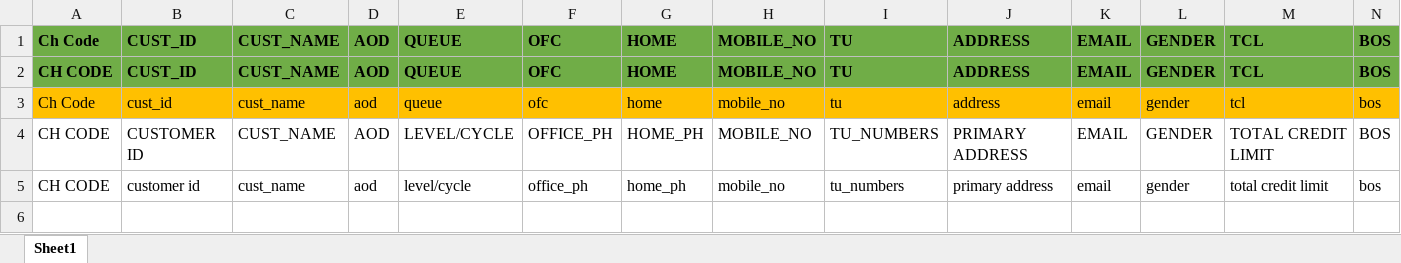
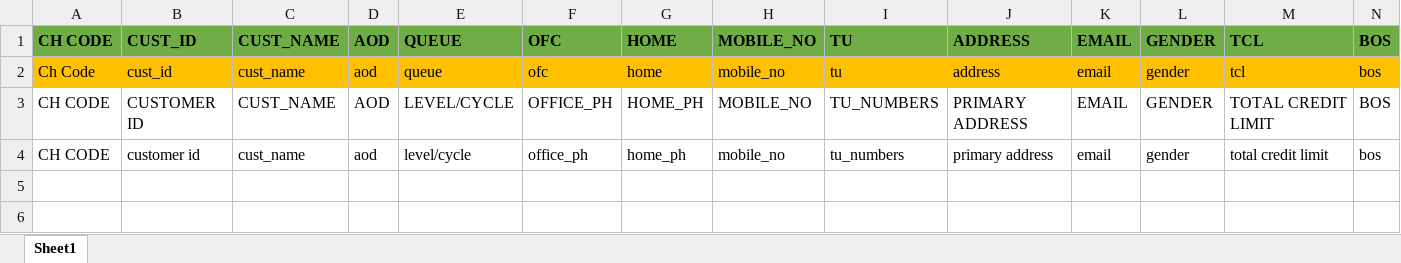
Before and after one commit to Wadahupy/XDAYS-AUTOMATION, an Excel workbook: utils/reference/volare_bpi_cards_xdays-header.xlsx, sheet Sheet1, drawn as a sheet; only a part is shown; values as stored, in another font and other column widths than the file's, no borders; rows hold the shown columns only; the diff names each change by its address in the sheet, - before the commit and + after, or states it on an @@ line.

Commit message:
updated header

```diff
--- a/utils/reference/volare_bpi_cards_xdays-header.xlsx (sheet Sheet1)
+++ b/utils/reference/volare_bpi_cards_xdays-header.xlsx (sheet Sheet1)
-row 1: Ch Code | CUST_ID | CUST_NAME | AOD | QUEUE | OFC | HOME | MOBILE_NO | TU | ADDRESS | EMAIL | GENDER | TCL | BOS
```
